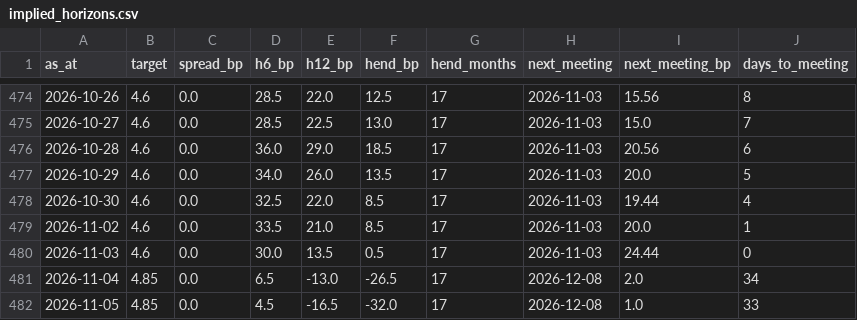
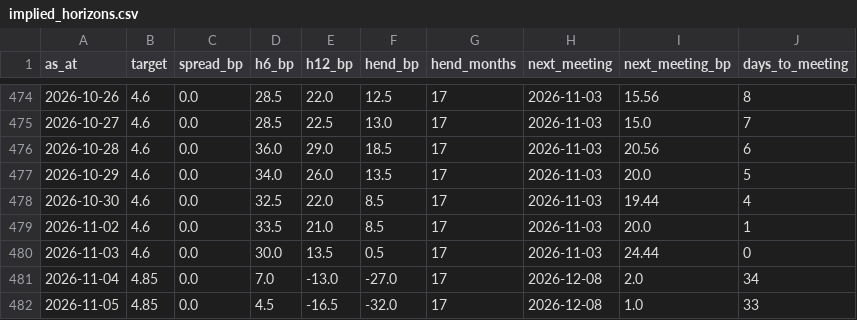
Before and after one commit to tevinweerawardena1-del/rba-implied-cash-rate, a CSV file: docs/data/implied_horizons.csv, drawn as a sheet; only a part is shown, gaps mark what is left out.

```diff
--- a/docs/data/implied_horizons.csv
+++ b/docs/data/implied_horizons.csv
@@ -480,3 +480,3 @@ as_at,target,spread_bp,h6_bp,h12_bp,hend_bp,hend_months,next_meeting,next_meetin
 2026-11-03,4.6,0.0,30.0,13.5,0.5,17,2026-11-03,24.44,0
-2026-11-04,4.85,0.0,6.5,-13.0,-26.5,17,2026-12-08,2.0,34
+2026-11-04,4.85,0.0,7.0,-13.0,-27.0,17,2026-12-08,2.0,34
 2026-11-05,4.85,0.0,4.5,-16.5,-32.0,17,2026-12-08,1.0,33
```
Also changed, not shown: docs/data/futures_history.csv, docs/data/meeting_history.csv, 4 other files.
